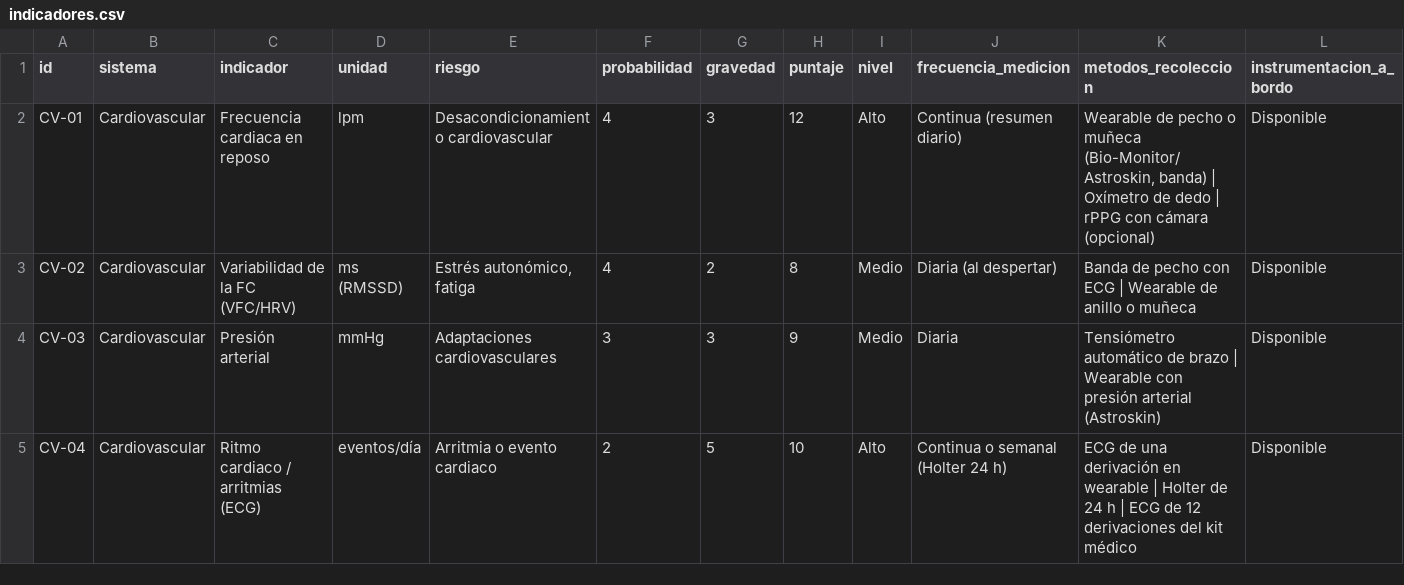
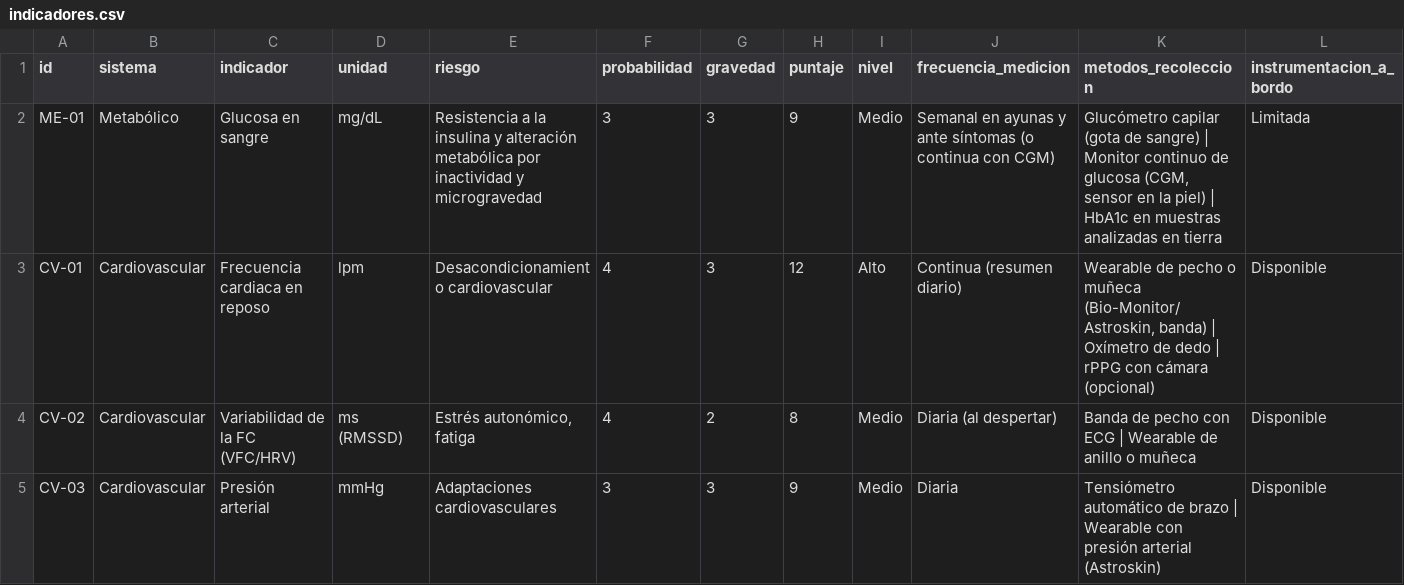
Before and after one commit to COMPUMAX-EC/nasa-astronaut-health-monitoring, a CSV file: data/indicadores.csv, drawn as a sheet; only a part is shown; the shorter side is filled out with more unchanged rows; rows hold the shown columns only; the diff names each change by its address in the sheet, - before the commit and + after, or states it on an @@ line.

```diff
--- a/data/indicadores.csv
+++ b/data/indicadores.csv
+row 2: ME-01 | Metabólico | Glucosa en sangre | mg/dL | Resistencia a la insulina y alteración metabólica por inactividad y microgravedad | 3 | 3 | 9 | Medio | Semanal en ayunas y ante síntomas (o continua con CGM) | Glucómetro capilar (gota de sangre) | Monitor continuo de glucosa (CGM, sensor en la piel) | HbA1c en muestras analizadas en tierra | Limitada
```
Also changed, not shown: 5 other files.
